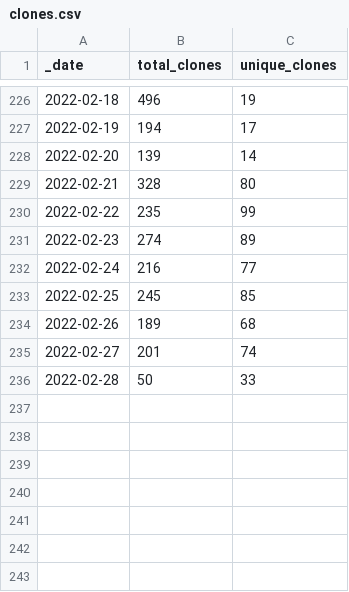
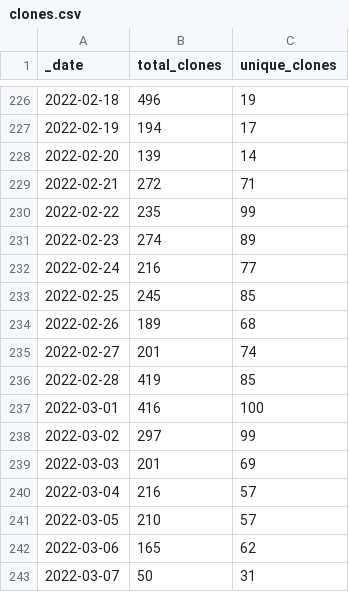
Before and after one commit to lsubash/intel-secl, a CSV file: traffic/clones.csv, drawn as a sheet; only a part is shown, gaps mark what is left out.

Commit message:
GitHub traffic

```diff
--- a/traffic/clones.csv
+++ b/traffic/clones.csv
@@ -228,3 +228,3 @@ _date,total_clones,unique_clones
 2022-02-20,139,14
-2022-02-21,328,80
+2022-02-21,272,71
 2022-02-22,235,99
@@ -235,2 +235,9 @@ _date,total_clones,unique_clones
 2022-02-27,201,74
-2022-02-28,50,33
+2022-02-28,419,85
+2022-03-01,416,100
+2022-03-02,297,99
+2022-03-03,201,69
+2022-03-04,216,57
+2022-03-05,210,57
+2022-03-06,165,62
+2022-03-07,50,31
```
Also changed, not shown: traffic/views.csv, 1 other file.
